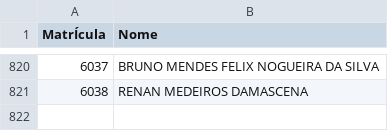
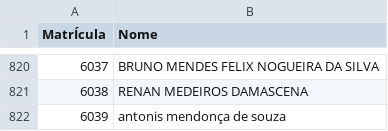
Before and after one commit to Macelo2020/projeto-controle-acesso, a CSV file: matriculas.csv, drawn as a sheet; only a part is shown, gaps mark what is left out.

Commit message:
Adicionar matricula nova

```diff
--- a/matriculas.csv
+++ b/matriculas.csv
@@ -821 +821,2 @@ MatrÍcula;Nome
 6038;RENAN MEDEIROS DAMASCENA
+6039;antonis mendonça de souza
```
